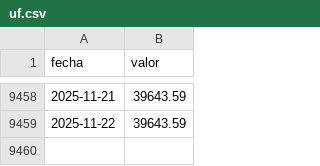
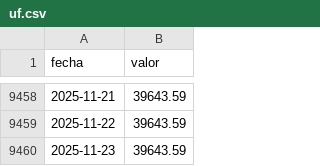
Before and after one commit to jbkunst/indicadores-financieros, a CSV file: data/uf.csv, drawn as a sheet; only a part is shown, gaps mark what is left out; the diff names each change by its address in the sheet, - before the commit and + after, or states it on an @@ line.

```diff
--- a/data/uf.csv
+++ b/data/uf.csv
+row 9460: 2025-11-23 | 39643.59
```
Also changed, not shown: 1 other file.
